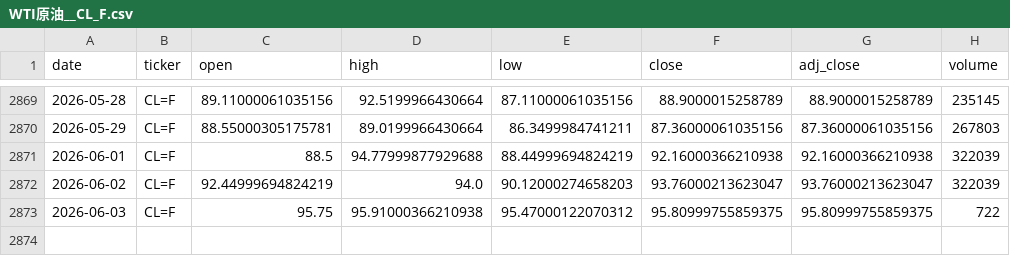
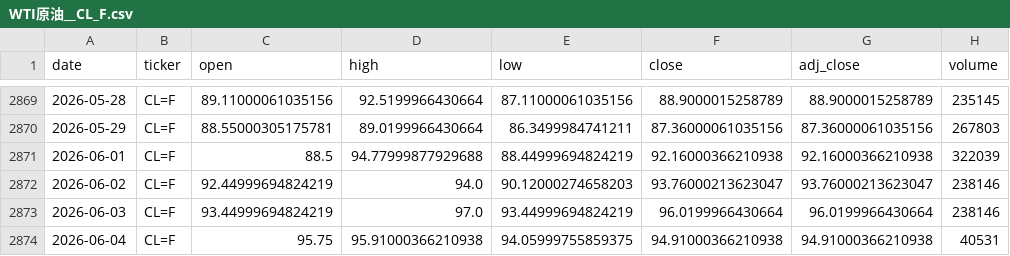
Before and after one commit to zid036116-ship-it/-, a CSV file: docs/market_data/WTI原油__CL_F.csv, drawn as a sheet; only a part is shown, gaps mark what is left out.

```diff
--- a/docs/market_data/WTI原油__CL_F.csv
+++ b/docs/market_data/WTI原油__CL_F.csv
@@ -2871,3 +2871,4 @@
 2026-06-01,CL=F,88.5,94.77999877929688,88.44999694824219,92.16000366210938,92.16000366210938,322039
-2026-06-02,CL=F,92.44999694824219,94.0,90.12000274658203,93.76000213623047,93.76000213623047,322039
-2026-06-03,CL=F,95.75,95.91000366210938,95.47000122070312,95.80999755859375,95.80999755859375,722
+2026-06-02,CL=F,92.44999694824219,94.0,90.12000274658203,93.76000213623047,93.76000213623047,238146
+2026-06-03,CL=F,93.44999694824219,97.0,93.44999694824219,96.0199966430664,96.0199966430664,238146
+2026-06-04,CL=F,95.75,95.91000366210938,94.05999755859375,94.91000366210938,94.91000366210938,40531
```
Also changed, not shown: docs/market_data/Brent原油__BZ_F.csv, docs/market_data/恒生医疗ETF_华夏__3067.HK.csv, 4 other files.
